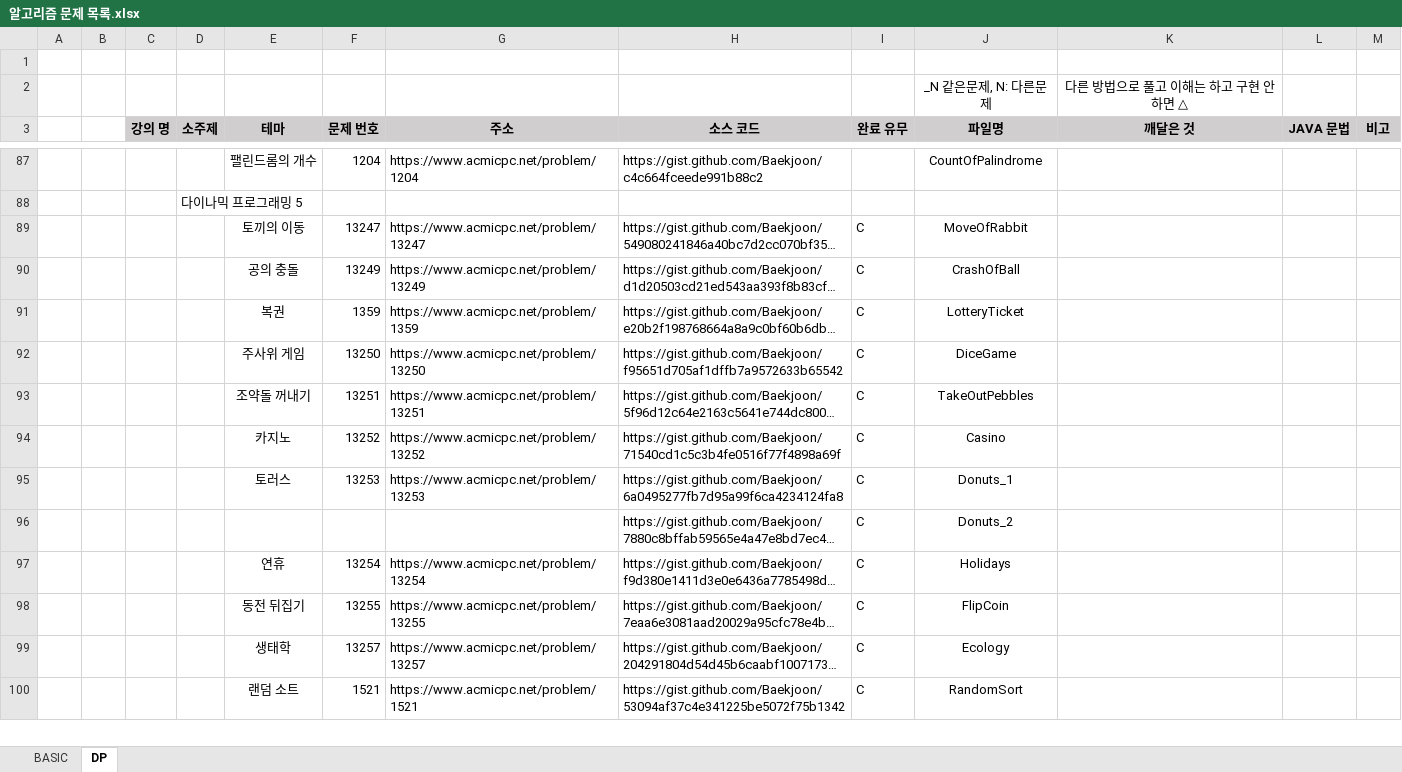
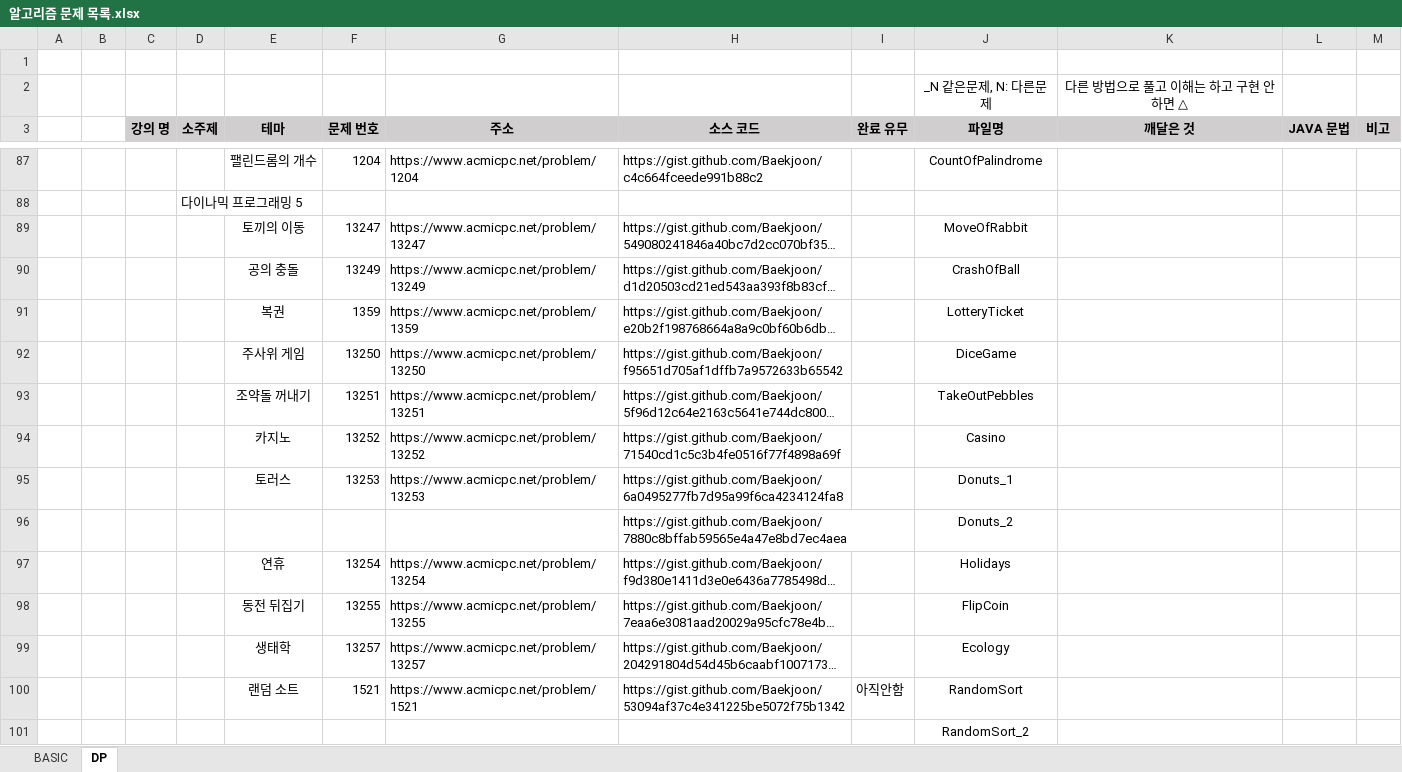
Before and after one commit to SeongJinSong/Algorithm, an Excel workbook: doc/알고리즘 문제 목록.xlsx, sheet DP, drawn as a sheet; only a part is shown, gaps mark what is left out; long unchanged cells end in …; values as stored, in another font and other column widths than the file's, no borders; the diff covers the shown part only; the diff names each change by its address in the sheet, - before the commit and + after, or states it on an @@ line.

```diff
--- a/doc/알고리즘 문제 목록.xlsx (sheet DP)
+++ b/doc/알고리즘 문제 목록.xlsx (sheet DP)
-I89:I99 (완료 유무): C
+I89:I99 (완료 유무): (empty)
-I100 (완료 유무): C
+I100 (완료 유무): 아직안함
+row 101:  |  |  |  |  |  |  |  |  | RandomSort_2
```
Also changed, not shown: 2 added rows and 12 edited cells elsewhere in this sheet, formulas that keep their value, 27 other files.
